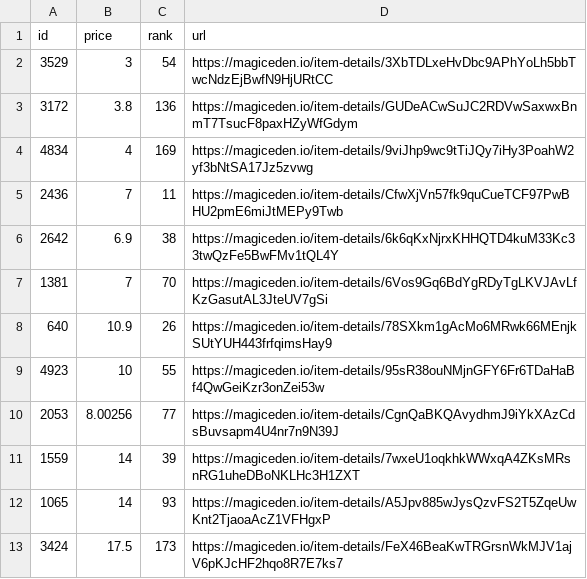
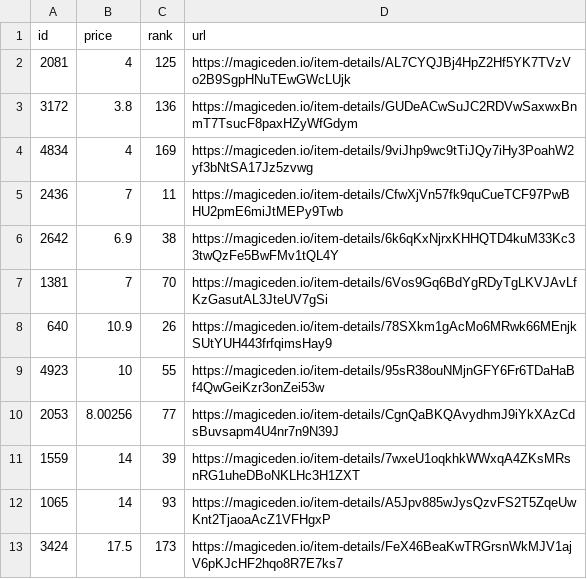
Before and after one commit to braposo/sdb-monitor, a CSV file: sdb-toppicks.csv, drawn as a sheet.

Commit message:
Flat: latest data (2021-11-10T10:12:48.975Z) {   "date": "2021-11-10T10:12:48.975Z",   "files": [     {       "name": "sdb-data.csv",       "deltaBytes": 92,       "source": "https://api-mainnet.magiceden.io/rpc/getListedNFTsByQuery?q=%7B%22%24match%22%3A%7B%22collectionSymbol%22%3A%22solana_droid_business%22%7D%2C%22%24sort%22%3A%7B%22takerAmount%22%3A1%2C%22createdAt%22%3A-1%7D%2C%22%24skip%22%3A0%2C%22%24limit%22%3A5000%7D"     },     {       "name": "sdb-toppicks.csv",       "deltaBytes": 1,       "source": "https://api-mainnet.magiceden.io/rpc/getListedNFTsByQuery?q=%7B%22%24match%22%3A%7B%22collectionSymbol%22%3A%22solana_droid_business%22%7D%2C%22%24sort%22%3A%7B%22takerAmount%22%3A1%2C%22createdAt%22%3A-1%7D%2C%22%24skip%22%3A0%2C%22%24limit%22%3A5000%7D"     },     {       "name": "zzz/sdb-data.json",       "deltaBytes": 1232,       "source": "https://api-mainnet.magiceden.io/rpc/getListedNFTsByQuery?q=%7B%22%24match%22%3A%7B%22collectionSymbol%22%3A%22solana_droid_business%22%7D%2C%22%24sort%22%3A%7B%22takerAmount%22%3A1%2C%22createdAt%22%3A-1%7D%2C%22%24skip%22%3A0%2C%22%24limit%22%3A5000%7D"     }   ] }

```diff
--- a/sdb-toppicks.csv
+++ b/sdb-toppicks.csv
@@ -1,3 +1,3 @@
 id,price,rank,url
-3529,3,54,https://magiceden.io/item-details/3XbTDLxeHvDbc9APhYoLh5bbTwcNdzEjBwfN9HjURtCC
+2081,4,125,https://magiceden.io/item-details/AL7CYQJBj4HpZ2Hf5YK7TVzVo2B9SgpHNuTEwGWcLUjk
 3172,3.8,136,https://magiceden.io/item-details/GUDeACwSuJC2RDVwSaxwxBnmT7TsucF8paxHZyWfGdym
```
Also changed, not shown: sdb-data.csv, 1 other file.
